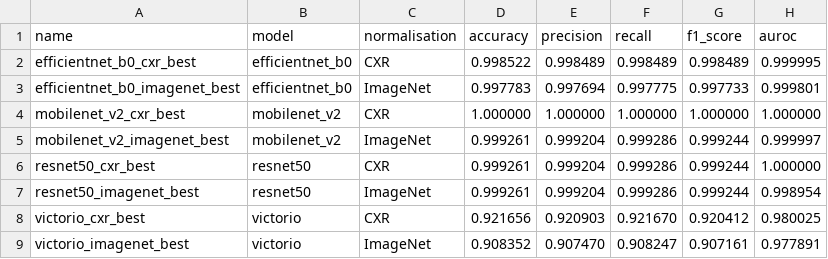
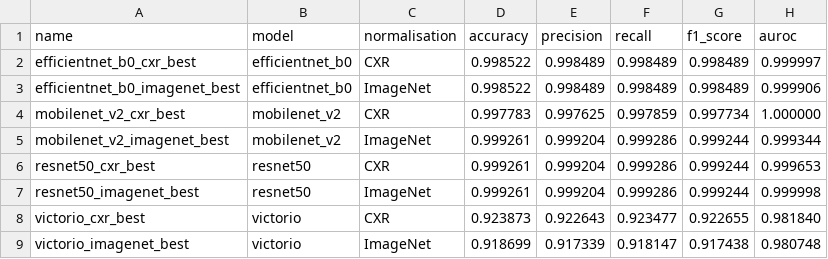
Before and after one commit to anichlabs/cxr-cnn-k8s-benchmark, a CSV file: reports/tables/test_evaluation_summary.csv, drawn as a sheet.

```diff
--- a/reports/tables/test_evaluation_summary.csv
+++ b/reports/tables/test_evaluation_summary.csv
@@ -1,9 +1,9 @@
 name,model,normalisation,accuracy,precision,recall,f1_score,auroc
-efficientnet_b0_cxr_best,efficientnet_b0,CXR,0.998522,0.998489,0.998489,0.998489,0.999995
-efficientnet_b0_imagenet_best,efficientnet_b0,ImageNet,0.997783,0.997694,0.997775,0.997733,0.999801
-mobilenet_v2_cxr_best,mobilenet_v2,CXR,1.000000,1.000000,1.000000,1.000000,1.000000
-mobilenet_v2_imagenet_best,mobilenet_v2,ImageNet,0.999261,0.999204,0.999286,0.999244,0.999997
-resnet50_cxr_best,resnet50,CXR,0.999261,0.999204,0.999286,0.999244,1.000000
-resnet50_imagenet_best,resnet50,ImageNet,0.999261,0.999204,0.999286,0.999244,0.998954
-victorio_cxr_best,victorio,CXR,0.921656,0.920903,0.921670,0.920412,0.980025
-victorio_imagenet_best,victorio,ImageNet,0.908352,0.907470,0.908247,0.907161,0.977891
+efficientnet_b0_cxr_best,efficientnet_b0,CXR,0.998522,0.998489,0.998489,0.998489,0.999997
+efficientnet_b0_imagenet_best,efficientnet_b0,ImageNet,0.998522,0.998489,0.998489,0.998489,0.999906
+mobilenet_v2_cxr_best,mobilenet_v2,CXR,0.997783,0.997625,0.997859,0.997734,1.000000
+mobilenet_v2_imagenet_best,mobilenet_v2,ImageNet,0.999261,0.999204,0.999286,0.999244,0.999344
+resnet50_cxr_best,resnet50,CXR,0.999261,0.999204,0.999286,0.999244,0.999653
+resnet50_imagenet_best,resnet50,ImageNet,0.999261,0.999204,0.999286,0.999244,0.999998
+victorio_cxr_best,victorio,CXR,0.923873,0.922643,0.923477,0.922655,0.981840
+victorio_imagenet_best,victorio,ImageNet,0.918699,0.917339,0.918147,0.917438,0.980748
```
Also changed, not shown: reports/tables/cross_model_summary.csv, 19 other files.
